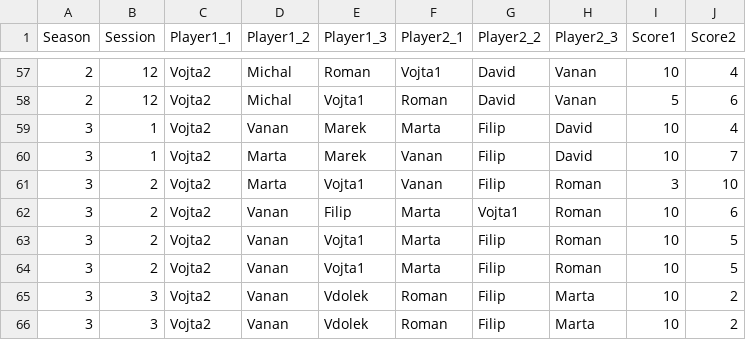
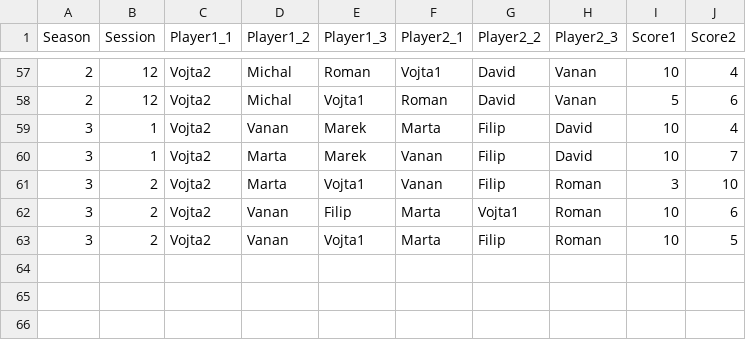
Before and after one commit to jindrvo1/Soccer, a CSV file: Orlovna.csv, drawn as a sheet; only a part is shown, gaps mark what is left out; the diff names each change by its address in the sheet, - before the commit and + after, or states it on an @@ line.

```diff
--- a/Orlovna.csv
+++ b/Orlovna.csv
-row 64: 3 | 2 | Vojta2 | Vanan | Vojta1 | Marta | Filip | Roman | 10 | 5
-row 65: 3 | 3 | Vojta2 | Vanan | Vdolek | Roman | Filip | Marta | 10 | 2
-row 66: 3 | 3 | Vojta2 | Vanan | Vdolek | Roman | Filip | Marta | 10 | 2
```
Also changed, not shown: Results/Orlovna_Games.csv, Results/Orlovna_Ratings.csv, 2 other files.
